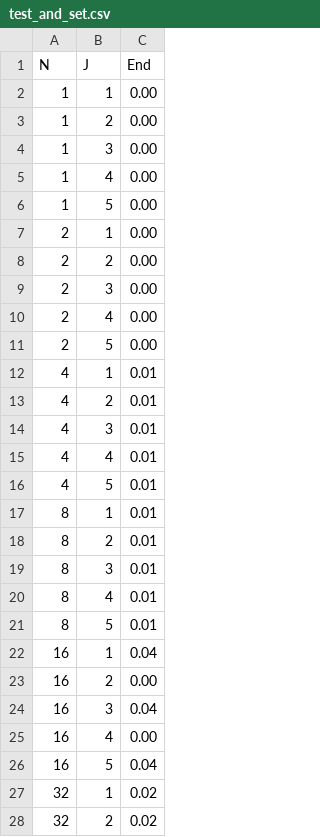
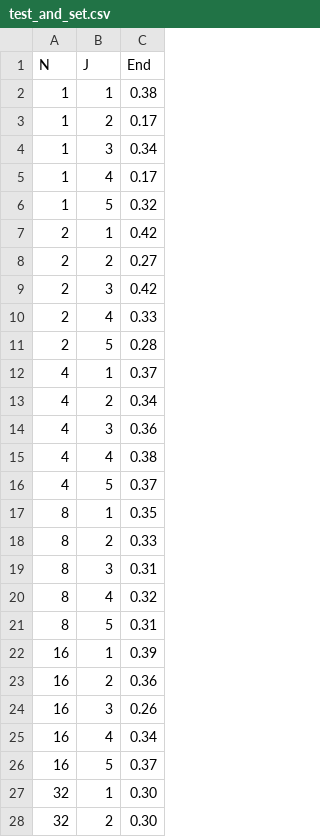
Before and after one commit to ohzena/Projet1_LINFO1252, a CSV file: Projet1/csv/test_and_set.csv, drawn as a sheet; only a part is shown; the diff covers the shown part only.

```diff
--- a/Projet1/csv/test_and_set.csv
+++ b/Projet1/csv/test_and_set.csv
@@ -1,28 +1,28 @@
 N,J,End
-1, 1, 0.00
-1, 2, 0.00
-1, 3, 0.00
-1, 4, 0.00
-1, 5, 0.00
-2, 1, 0.00
-2, 2, 0.00
-2, 3, 0.00
-2, 4, 0.00
-2, 5, 0.00
-4, 1, 0.01
-4, 2, 0.01
-4, 3, 0.01
-4, 4, 0.01
-4, 5, 0.01
-8, 1, 0.01
-8, 2, 0.01
-8, 3, 0.01
-8, 4, 0.01
-8, 5, 0.01
-16, 1, 0.04
-16, 2, 0.00
-16, 3, 0.04
-16, 4, 0.00
-16, 5, 0.04
-32, 1, 0.02
-32, 2, 0.02
+1, 1, 0.38
+1, 2, 0.17
+1, 3, 0.34
+1, 4, 0.17
+1, 5, 0.32
+2, 1, 0.42
+2, 2, 0.27
+2, 3, 0.42
+2, 4, 0.33
+2, 5, 0.28
+4, 1, 0.37
+4, 2, 0.34
+4, 3, 0.36
+4, 4, 0.38
+4, 5, 0.37
+8, 1, 0.35
+8, 2, 0.33
+8, 3, 0.31
+8, 4, 0.32
+8, 5, 0.31
+16, 1, 0.39
+16, 2, 0.36
+16, 3, 0.26
+16, 4, 0.34
+16, 5, 0.37
+32, 1, 0.30
+32, 2, 0.30
```
Also changed, not shown: 8 edited cells elsewhere in this file, Projet1/csv/philo.csv, Projet1/csv/pro_con.csv, 37 other files.
